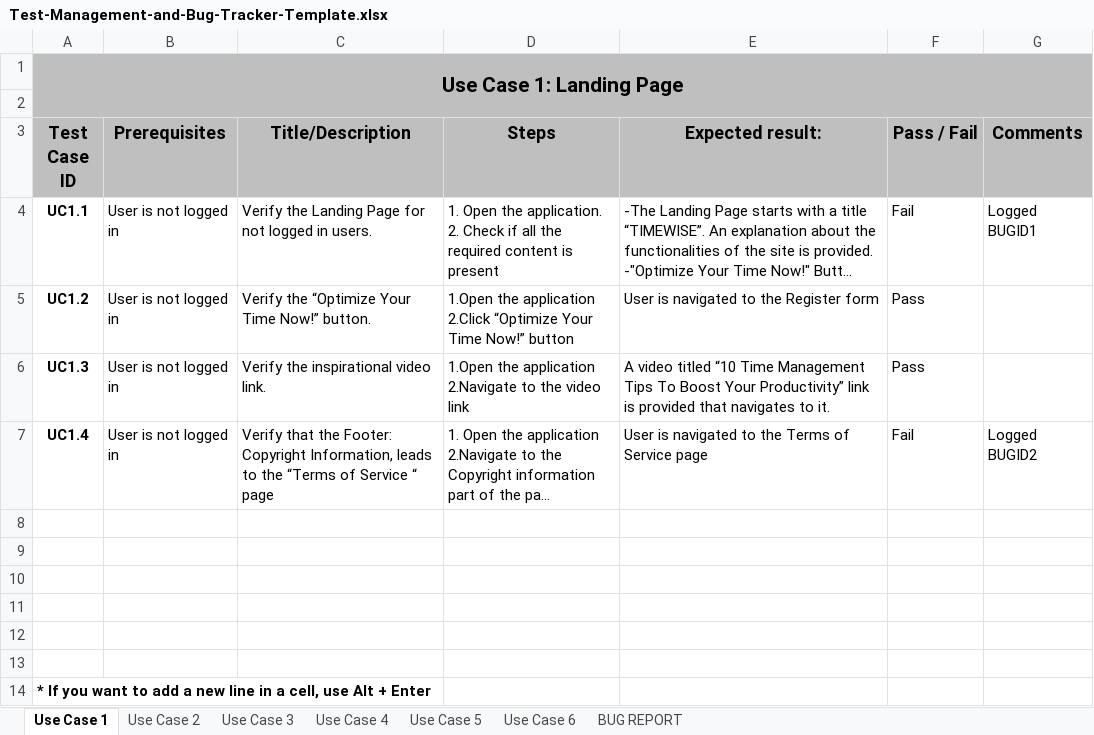
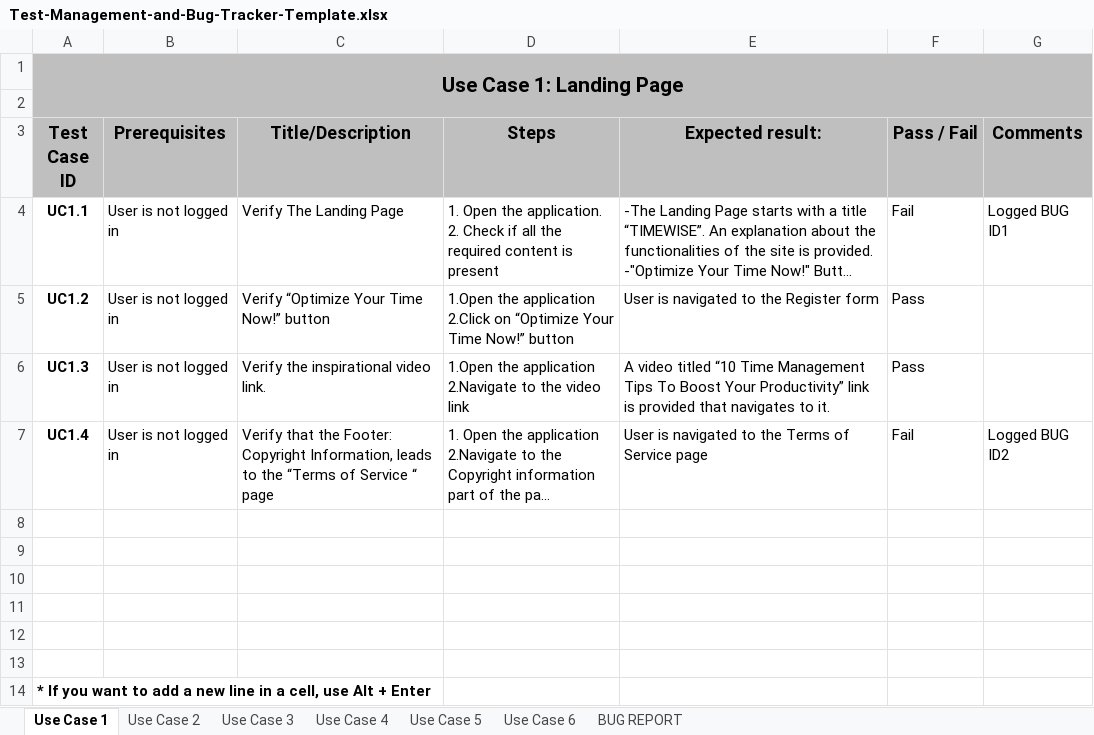
Before and after one commit to Vencislav0/TimeWiseAndGamesplayAutomationTests, an Excel workbook: QA-Fund/Test-Management-and-Bug-Tracker-Template.xlsx, sheet Use Case 1, drawn as a sheet; long unchanged cells end in …; values as stored, in another font and other column widths than the file's, no borders; table styles not drawn; ↵ is a line break in a cell; the diff names each change by its address in the sheet, - before the commit and + after, or states it on an @@ line.

Commit message:
Added more test cases and logged more bugs.

```diff
--- a/QA-Fund/Test-Management-and-Bug-Tracker-Template.xlsx (sheet Use Case 1)
+++ b/QA-Fund/Test-Management-and-Bug-Tracker-Template.xlsx (sheet Use Case 1)
-C4 (Title/Description): Verify the Landing Page for not logged in users.
+C4 (Title/Description): Verify The Landing Page
-G4 (Comments): Logged BUGID1
+G4 (Comments): Logged BUG ID1
-C5 (Title/Description): Verify the “Optimize Your Time Now!” button.
+C5 (Title/Description): Verify “Optimize Your Time Now!” button
-D5 (Steps): …application ↵ 2.Click “Optimize Your…
+D5 (Steps): …application ↵ 2.Click on “Optimize Your…
-G7 (Comments): Logged BUGID2
+G7 (Comments): Logged BUG ID2
```
Also changed, not shown: sheet BUG REPORT, sheet Use Case 5, sheet Use Case 6, sheet Use Case 3, sheet Use Case 2, 1 other file.
